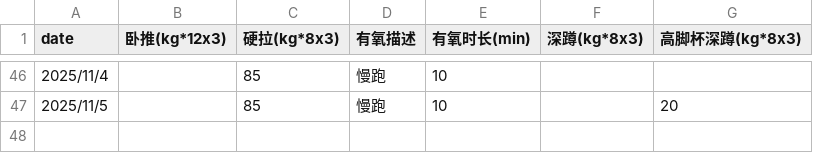
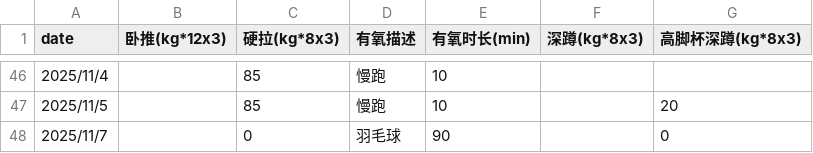
Before and after one commit to RaDsZ2z/sports, a CSV file: data.csv, drawn as a sheet; only a part is shown, gaps mark what is left out.

```diff
--- a/data.csv
+++ b/data.csv
@@ -47 +47,2 @@ date,卧推(kg*12x3),硬拉(kg*8x3),有氧描述,有氧时长(min),深蹲(kg*8x3
 2025/11/5,,85,慢跑,10,,20
+2025/11/7,,0,羽毛球,90,,0
```
Also changed, not shown: 1 other file.
